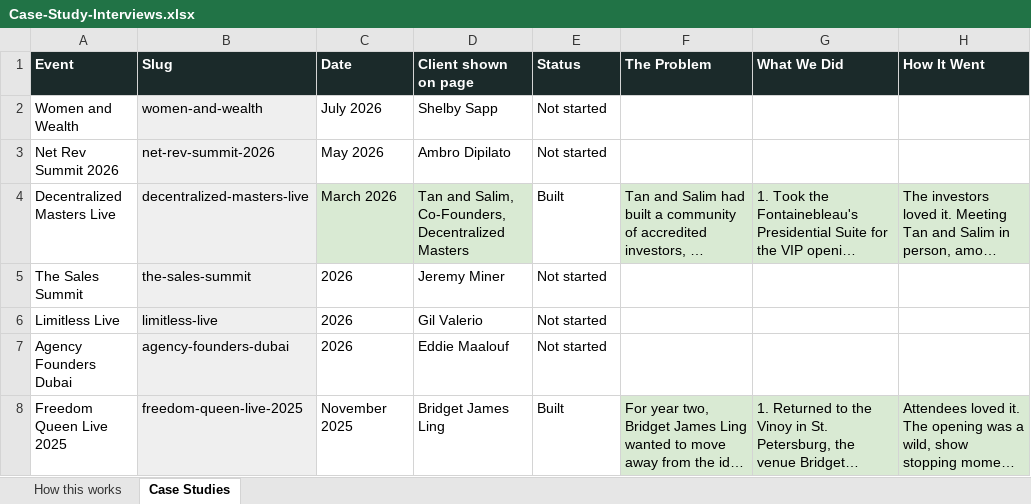
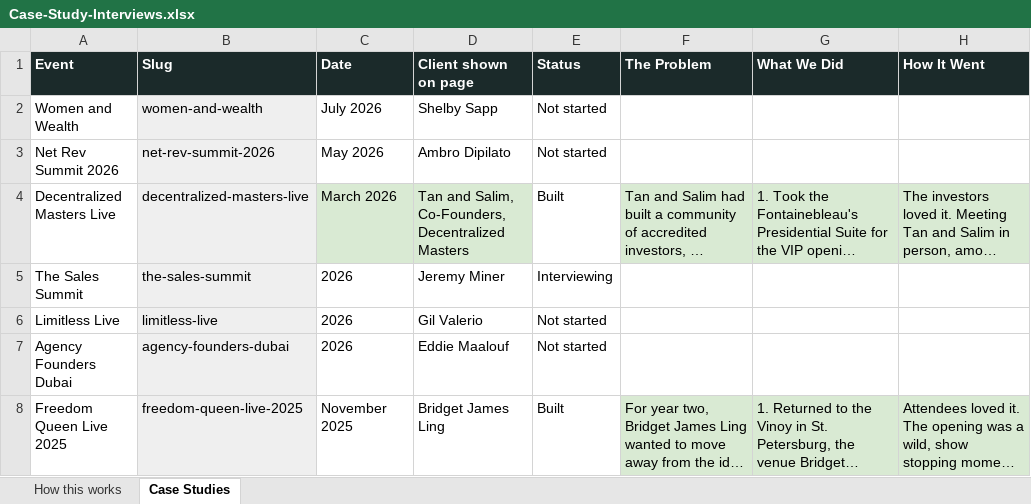
Before and after one commit to Iconic-Becker/IconEventsSite, an Excel workbook: docs/case-studies/Case-Study-Interviews.xlsx, sheet Case Studies, drawn as a sheet; only a part is shown; long unchanged cells end in …; values as stored, in another font and other column widths than the file's, no borders; the diff names each change by its address in the sheet, - before the commit and + after, or states it on an @@ line.

```diff
--- a/docs/case-studies/Case-Study-Interviews.xlsx (sheet Case Studies)
+++ b/docs/case-studies/Case-Study-Interviews.xlsx (sheet Case Studies)
-E5 (Status): Not started
+E5 (Status): Interviewing
```
Also changed, not shown: 1 other file.
